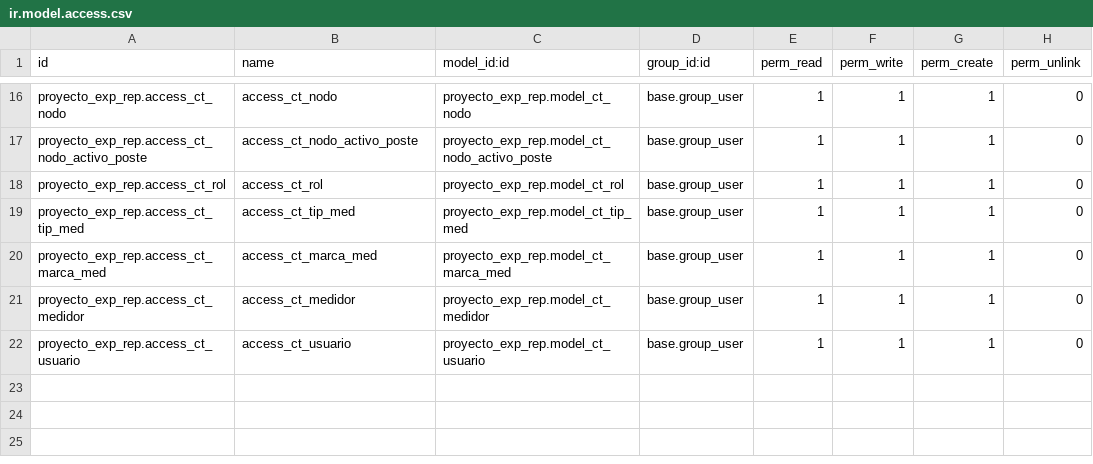
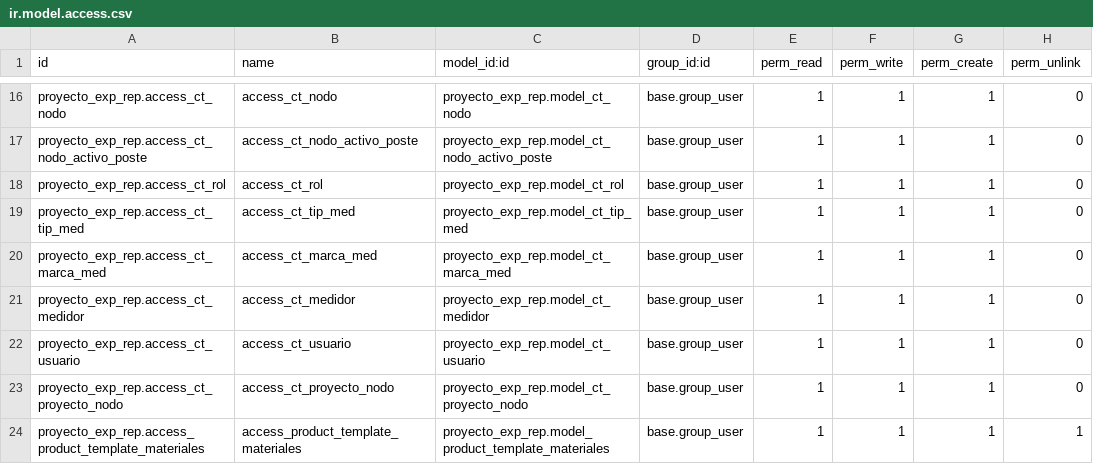
Before and after one commit to CarlosToroCastro/merp, a CSV file: proyecto_exp_rep/security/ir.model.access.csv, drawn as a sheet; only a part is shown, gaps mark what is left out; the diff names each change by its address in the sheet, - before the commit and + after, or states it on an @@ line.

Commit message:
Materiles por mano de obra, pestañas del proyecto

```diff
--- a/proyecto_exp_rep/security/ir.model.access.csv
+++ b/proyecto_exp_rep/security/ir.model.access.csv
+row 23: proyecto_exp_rep.access_ct_proyecto_nodo | access_ct_proyecto_nodo | proyecto_exp_rep.model_ct_proyecto_nodo | base.group_user | 1 | 1 | 1 | 0
+row 24: proyecto_exp_rep.access_product_template_materiales | access_product_template_materiales | proyecto_exp_rep.model_product_template_materiales | base.group_user | 1 | 1 | 1 | 1
```
Also changed, not shown: 21 other files.
